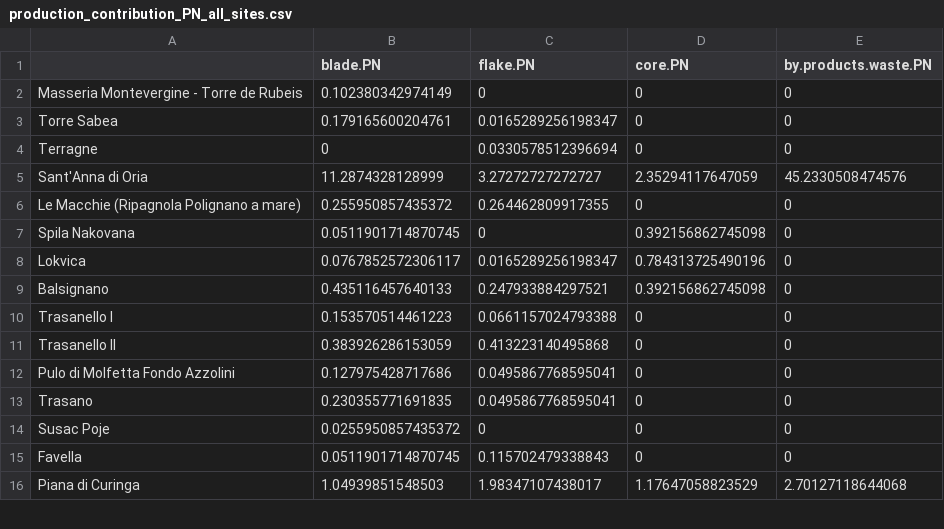
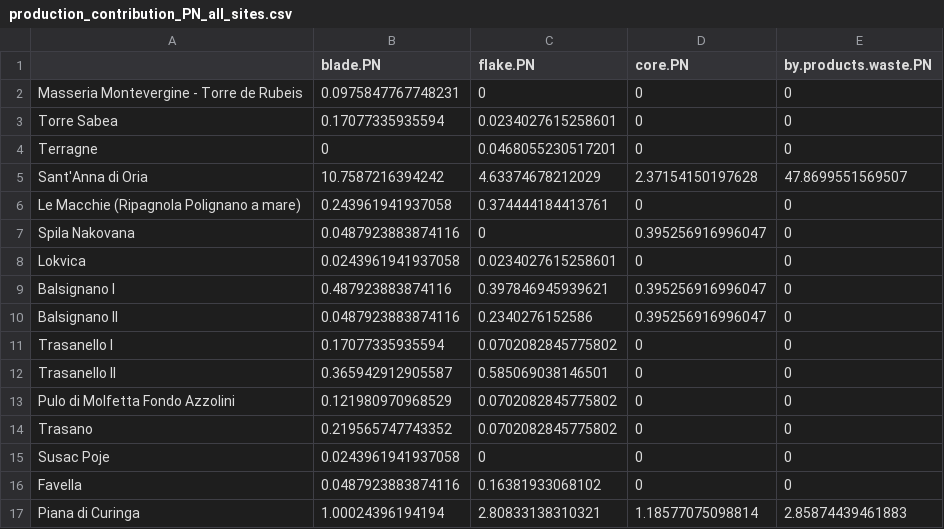
Before and after one commit to nmazzucco/CHRONOS, a CSV file: OUTPUTS/production_contribution_PN_all_sites.csv, drawn as a sheet; only a part is shown; the diff covers the shown part only.

```diff
--- a/OUTPUTS/production_contribution_PN_all_sites.csv
+++ b/OUTPUTS/production_contribution_PN_all_sites.csv
@@ -1,16 +1,17 @@
 "","blade.PN","flake.PN","core.PN","by.products.waste.PN"
-"Masseria Montevergine - Torre de Rubeis",0.102380342974149,0,0,0
-"Torre Sabea",0.179165600204761,0.0165289256198347,0,0
-"Terragne",0,0.0330578512396694,0,0
-"Sant'Anna di Oria",11.2874328128999,3.27272727272727,2.35294117647059,45.2330508474576
-"Le Macchie (Ripagnola Polignano a mare)",0.255950857435372,0.264462809917355,0,0
-"Spila Nakovana",0.0511901714870745,0,0.392156862745098,0
-"Lokvica",0.0767852572306117,0.0165289256198347,0.784313725490196,0
-"Balsignano",0.435116457640133,0.247933884297521,0.392156862745098,0
-"Trasanello I",0.153570514461223,0.0661157024793388,0,0
-"Trasanello II",0.383926286153059,0.413223140495868,0,0
-"Pulo di Molfetta Fondo Azzolini",0.127975428717686,0.0495867768595041,0,0
-"Trasano",0.230355771691835,0.0495867768595041,0,0
-"Susac Poje",0.0255950857435372,0,0,0
-"Favella",0.0511901714870745,0.115702479338843,0,0
-"Piana di Curinga",1.04939851548503,1.98347107438017,1.17647058823529,2.70127118644068
+"Masseria Montevergine - Torre de Rubeis",0.0975847767748231,0,0,0
+"Torre Sabea",0.17077335935594,0.0234027615258601,0,0
+"Terragne",0,0.0468055230517201,0,0
+"Sant'Anna di Oria",10.7587216394242,4.63374678212029,2.37154150197628,47.8699551569507
+"Le Macchie (Ripagnola Polignano a mare)",0.243961941937058,0.374444184413761,0,0
+"Spila Nakovana",0.0487923883874116,0,0.395256916996047,0
+"Lokvica",0.0243961941937058,0.0234027615258601,0,0
+"Balsignano I",0.487923883874116,0.397846945939621,0.395256916996047,0
+"Balsignano II",0.0487923883874116,0.2340276152586,0.395256916996047,0
+"Trasanello I",0.17077335935594,0.0702082845775802,0,0
+"Trasanello II",0.365942912905587,0.585069038146501,0,0
+"Pulo di Molfetta Fondo Azzolini",0.121980970968529,0.0702082845775802,0,0
+"Trasano",0.219565747743352,0.0702082845775802,0,0
+"Susac Poje",0.0243961941937058,0,0,0
+"Favella",0.0487923883874116,0.16381933068102,0,0
+"Piana di Curinga",1.00024396194194,2.80833138310321,1.18577075098814,2.85874439461883
```
Also changed, not shown: 1 added row, 1 removed row and 145 edited cells elsewhere in this file, OUTPUTS/obs_br_PN_all_sites.csv, OUTPUTS/pcoa_BR_by_production_rank_all_sites.csv, 9 other files.
